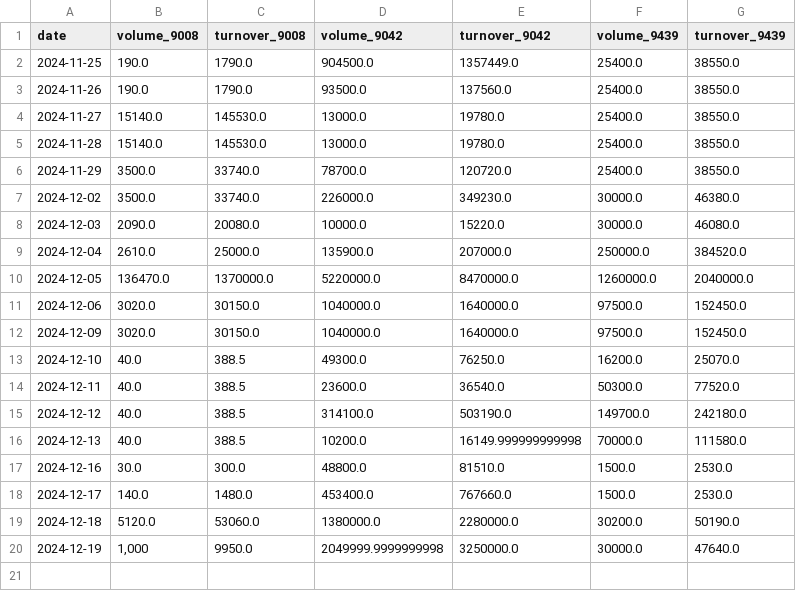
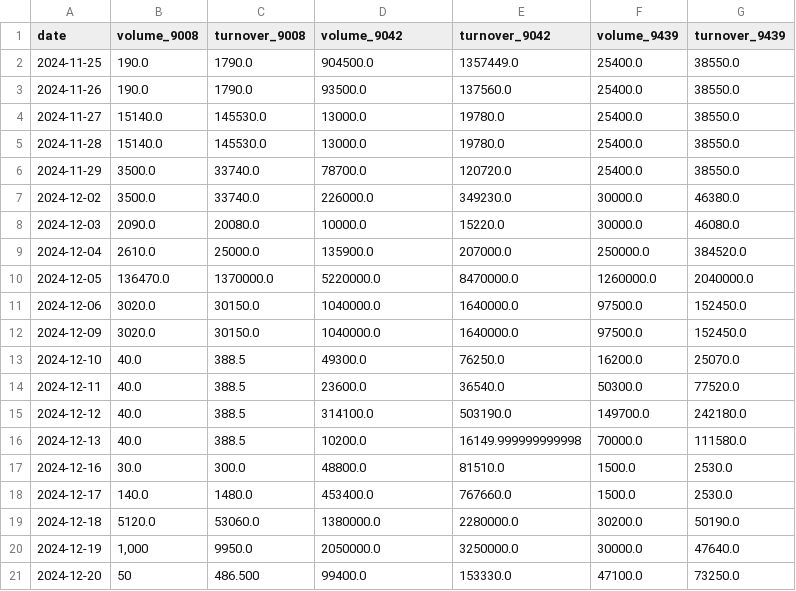
Before and after one commit to Starlight0901/HKEX-AUM-Price-Automation, a CSV file: volume_turnover_aum_data.csv, drawn as a sheet.

```diff
--- a/volume_turnover_aum_data.csv
+++ b/volume_turnover_aum_data.csv
@@ -19,2 +19,3 @@ date,volume_9008,turnover_9008,volume_9042,turnover_9042,volume_9439,turnover_94
 2024-12-18,5120.0,53060.0,1380000.0,2280000.0,30200.0,50190.0
-2024-12-19,"1,000",9950.0,2049999.9999999998,3250000.0,30000.0,47640.0
+2024-12-19,"1,000",9950.0,2050000.0,3250000.0,30000.0,47640.0
+2024-12-20,50,486.500,99400.0,153330.0,47100.0,73250.0
```
